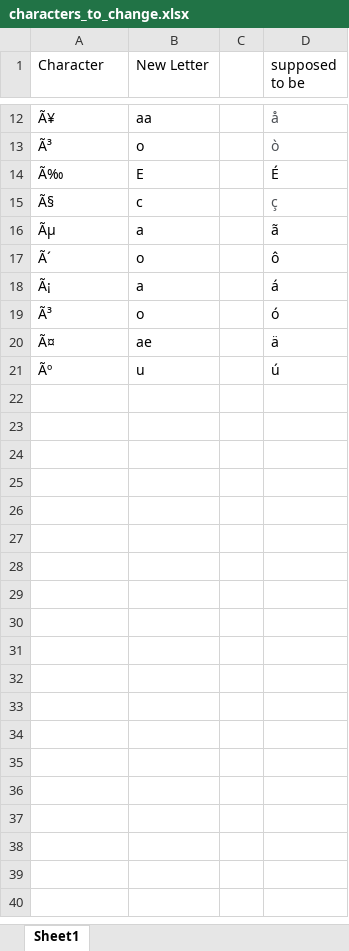
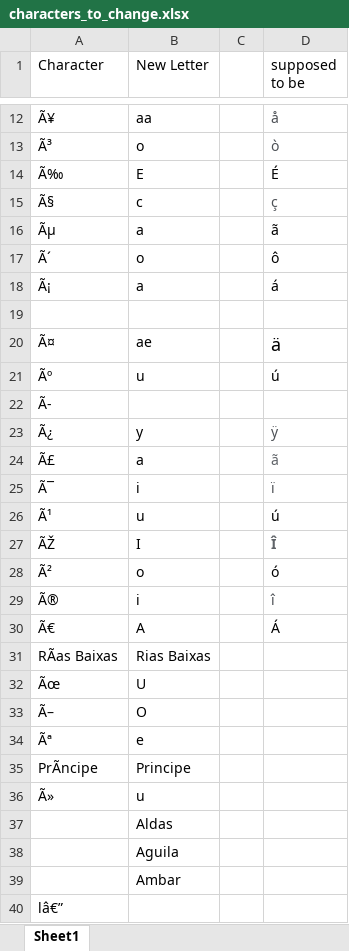
Before and after one commit to saraegregg/Les_Sommeliers, an Excel workbook: data_cleaning/characters_to_change.xlsx, sheet Sheet1, drawn as a sheet; only a part is shown, gaps mark what is left out; values as stored, in another font and other column widths than the file's, no borders; the diff names each change by its address in the sheet, - before the commit and + after, or states it on an @@ line.

Commit message:
Adding cleaned wine_data.csv with the strange characters removed. Also adding updates to data_week1 file.

```diff
--- a/data_cleaning/characters_to_change.xlsx (sheet Sheet1)
+++ b/data_cleaning/characters_to_change.xlsx (sheet Sheet1)
-row 19: Ã³ | o |  | ó
+row 19: (empty)
@@ D20 text size: larger @@
+row 22: Ã-
+row 23: Ã¿ | y |  | ÿ
+row 24: Ã£ | a |  | ã
+row 25: Ã¯ | i |  | ï
+row 26: Ã¹ | u |  | ú
+row 27: ÃŽ | I |  | Î
+row 28: Ã² | o |  | ó
+row 29: Ã® | i |  | î
+row 30: Ã€ | A |  | Á
+row 31: RÃas Baixas | Rias Baixas
+row 32: Ãœ | U
+row 33: Ã– | O
+row 34: Ãª | e
+row 35: PrÃncipe | Principe
+row 36: Ã» | u
+row 37:  | Aldas
+row 38:  | Aguila
+row 39:  | Ambar
+row 40: lâ€”
```
Also changed, not shown: 2 other files.
